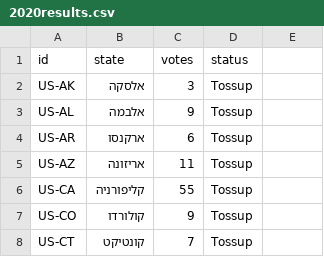
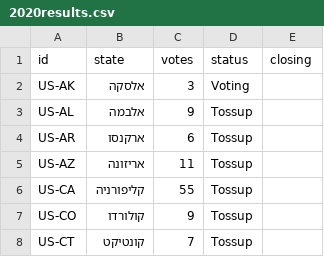
Before and after one commit to Nir-0z/USA, a CSV file: ElectoralMap/2020results.csv, drawn as a sheet; only a part is shown; the diff names each change by its address in the sheet, - before the commit and + after, or states it on an @@ line.

Commit message:
Update 2020results.csv

```diff
--- a/ElectoralMap/2020results.csv
+++ b/ElectoralMap/2020results.csv
-E1: (empty)
+E1: closing
-D2 (status): Tossup
+D2 (status): Voting
```
